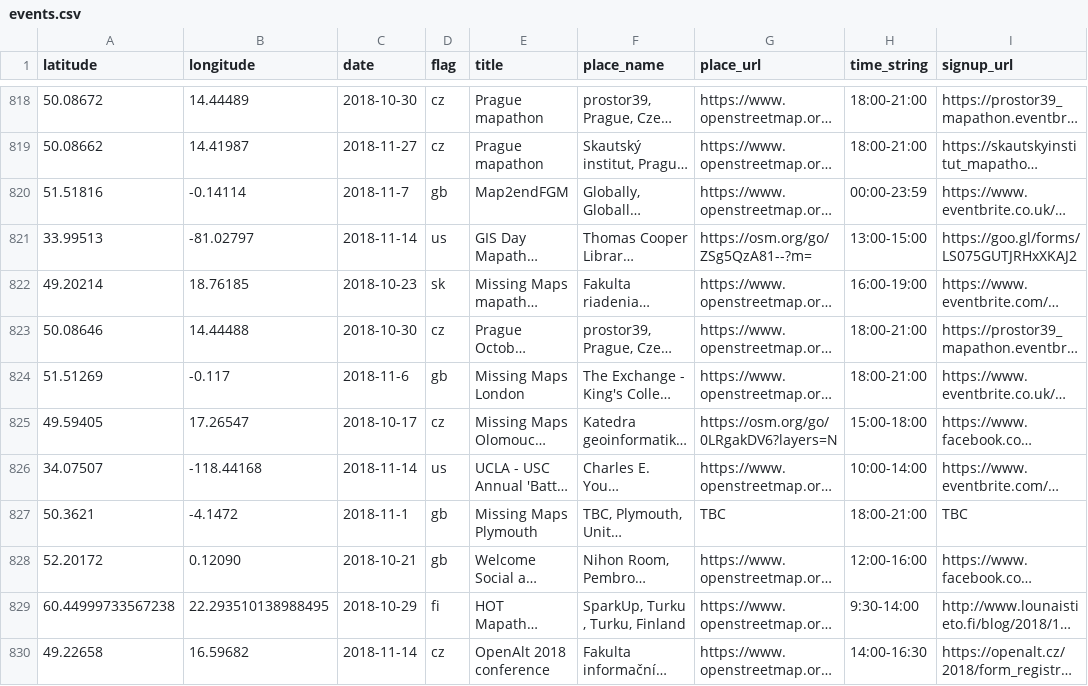
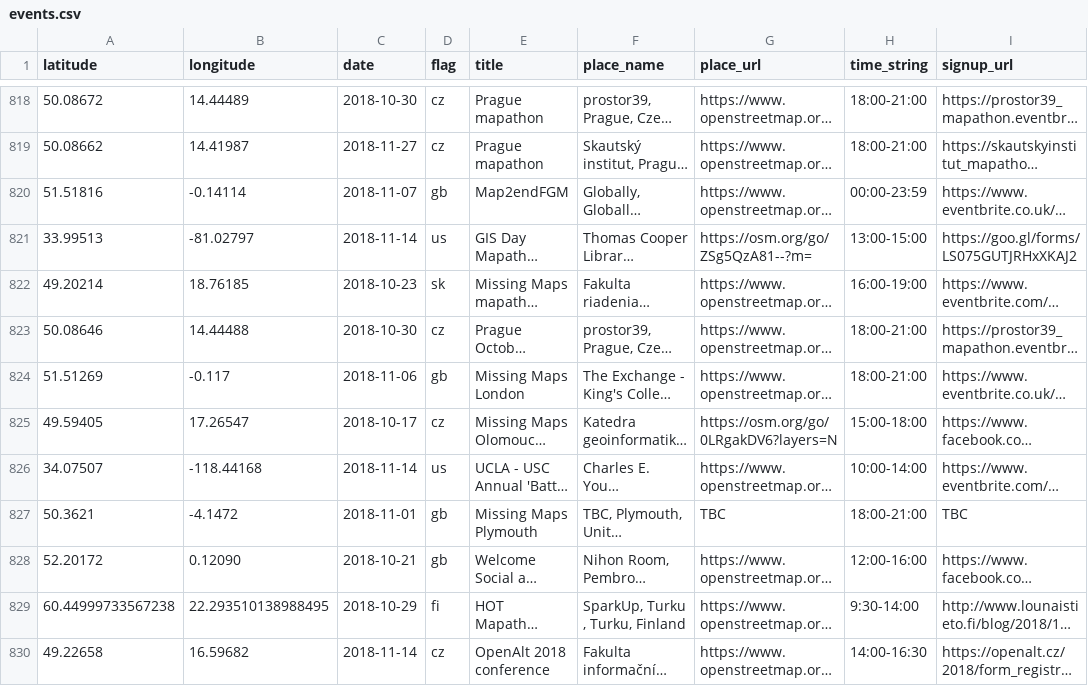
Before and after one commit to MissingMaps/events, a CSV file: events.csv, drawn as a sheet; only a part is shown, gaps mark what is left out; long unchanged cells end in …; the diff covers the shown part only; the diff names each change by its address in the sheet, - before the commit and + after, or states it on an @@ line.

```diff
--- a/events.csv
+++ b/events.csv
-C820 (date): 2018-11-7
+C820 (date): 2018-11-07
-C824 (date): 2018-11-6
+C824 (date): 2018-11-06
-C827 (date): 2018-11-1
+C827 (date): 2018-11-01
```
Also changed, not shown: 7 added rows and 1 edited cell elsewhere in this file.
